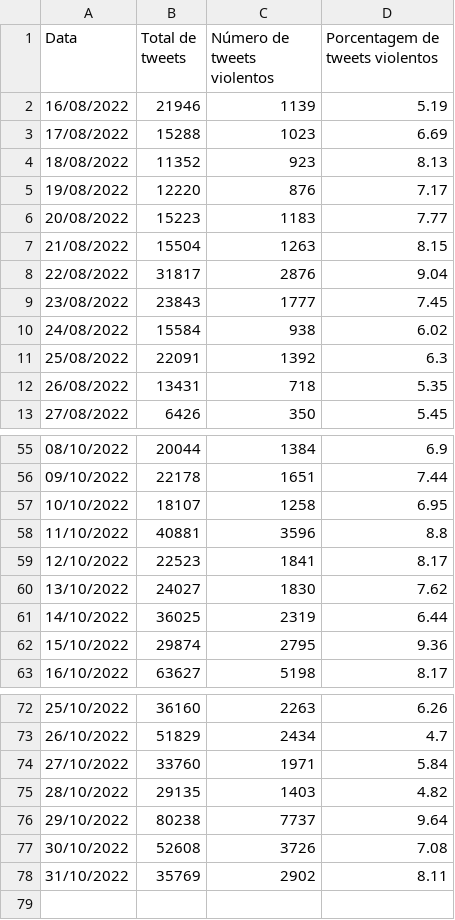
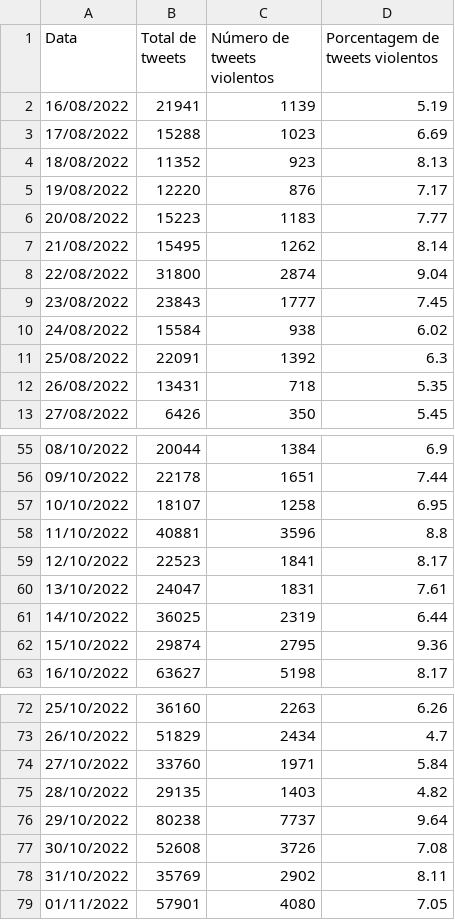
Before and after one commit to vamosjuntasorg/violentometro, a CSV file: assets/data/tweets_agressivos_por_dia_feminino.csv, drawn as a sheet; only a part is shown, gaps mark what is left out.

Commit message:
Auto-update webpage data >> 2022-11-02_04:04:39

```diff
--- a/assets/data/tweets_agressivos_por_dia_feminino.csv
+++ b/assets/data/tweets_agressivos_por_dia_feminino.csv
@@ -1,3 +1,3 @@
 Data,Total de tweets,Número de tweets violentos,Porcentagem de tweets violentos
-16/08/2022,21946,1139,5.19
+16/08/2022,21941,1139,5.19
 17/08/2022,15288,1023,6.69
@@ -6,4 +6,4 @@ Data,Total de tweets,Número de tweets violentos,Porcentagem de tweets violentos
 20/08/2022,15223,1183,7.77
-21/08/2022,15504,1263,8.15
-22/08/2022,31817,2876,9.04
+21/08/2022,15495,1262,8.14
+22/08/2022,31800,2874,9.04
 23/08/2022,23843,1777,7.45
@@ -59,3 +59,3 @@ Data,Total de tweets,Número de tweets violentos,Porcentagem de tweets violentos
 12/10/2022,22523,1841,8.17
-13/10/2022,24027,1830,7.62
+13/10/2022,24047,1831,7.61
 14/10/2022,36025,2319,6.44
@@ -78 +78,2 @@ Data,Total de tweets,Número de tweets violentos,Porcentagem de tweets violentos
 31/10/2022,35769,2902,8.11
+01/11/2022,57901,4080,7.05
```
Also changed, not shown: 2 other files.
